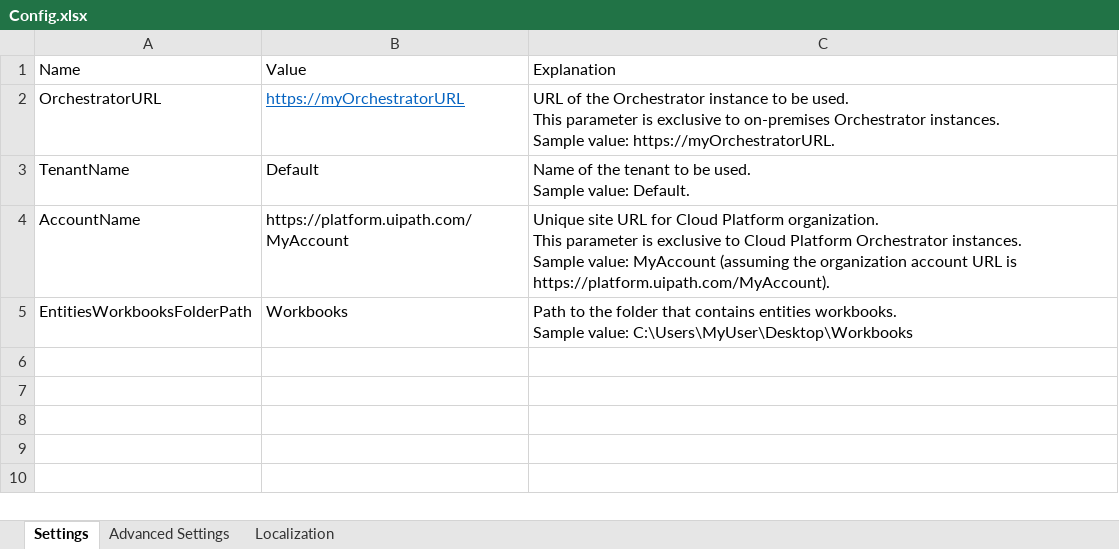
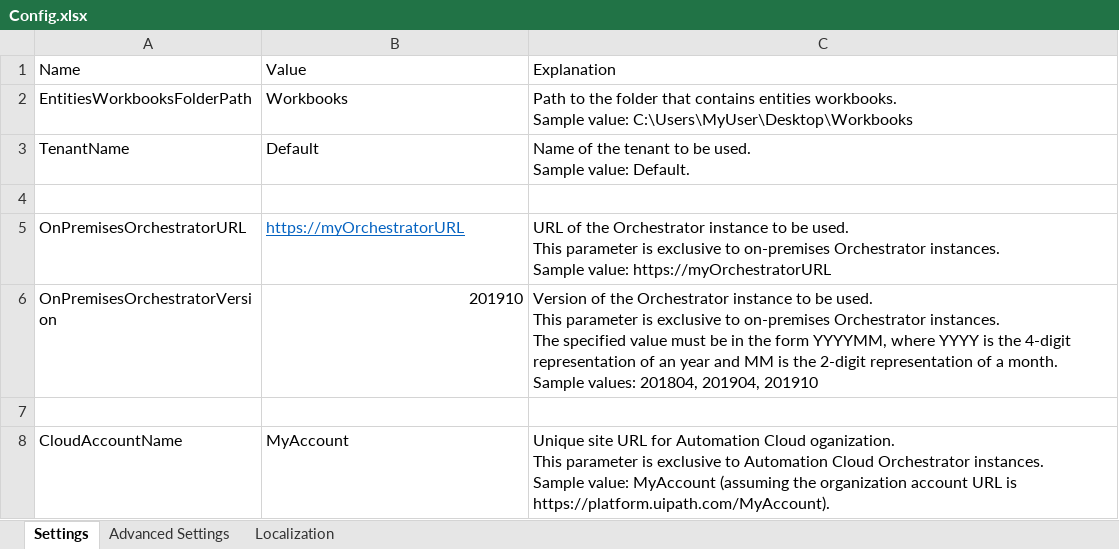
Before and after one commit to UiPath-Services/OrchestratorManager, an Excel workbook: Config.xlsx, sheet Settings, drawn as a sheet; values as stored, in another font and other column widths than the file's, no borders; table styles not drawn; removed rows and columns are numbered as before the commit, all else as after; ↵ is a line break in a cell; the diff names each change by its address in the sheet, - before the commit and + after, or states it on an @@ line.

Commit message:
Allow users to choose on-premises Orchestrator version when authenticating
The version can be used to filter entities that are shown in the control panel.

```diff
--- a/Config.xlsx (sheet Settings)
+++ b/Config.xlsx (sheet Settings)
-row 2: OrchestratorURL | https://myOrchestratorURL | URL of the Orchestrator instance to be used. ↵ This parameter is exclusive to on-premises Orchestrator instances. ↵ Sample value: https://myOrchestratorURL.
+row 2: EntitiesWorkbooksFolderPath | Workbooks | Path to the folder that contains entities workbooks. ↵ Sample value: C:\Users\MyUser\Desktop\Workbooks
-row 4: AccountName | https://platform.uipath.com/MyAccount | Unique site URL for Cloud Platform organization. ↵ This parameter is exclusive to Cloud Platform Orchestrator instances. ↵ Sample value: MyAccount (assuming the organization account URL is https://platform.uipath.com/MyAccount).
+row 4: (empty)
+row 5: OnPremisesOrchestratorURL | https://myOrchestratorURL | URL of the Orchestrator instance to be used. ↵ This parameter is exclusive to on-premises Orchestrator instances. ↵ Sample value: https://myOrchestratorURL
+row 6: OnPremisesOrchestratorVersion | 201910 | Version of the Orchestrator instance to be used. ↵ This parameter is exclusive to on-premises Orchestrator instances. ↵ The specified value must be in the form YYYYMM, where YYYY is the 4-digit representation of an year and MM is the 2-digit representation of a month. ↵ Sample values: 201804, 201904, 201910
-row 7: EntitiesWorkbooksFolderPath | Workbooks | Path to the folder that contains entities workbooks. ↵ Sample value: C:\Users\MyUser\Desktop\Workbooks
+row 7: (empty)
+row 8: CloudAccountName | MyAccount | Unique site URL for Automation Cloud oganization. ↵ This parameter is exclusive to Automation Cloud Orchestrator instances. ↵ Sample value: MyAccount (assuming the organization account URL is https://platform.uipath.com/MyAccount).
```
Also changed, not shown: sheet Localization, 12 other files.
